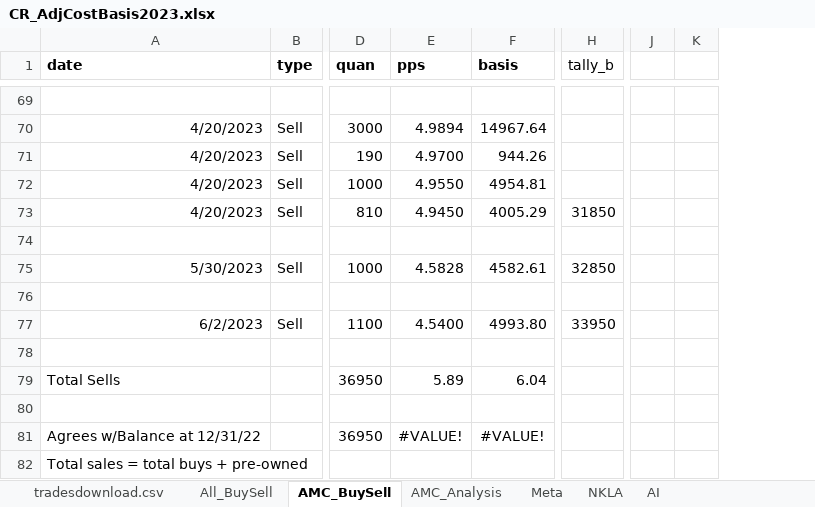
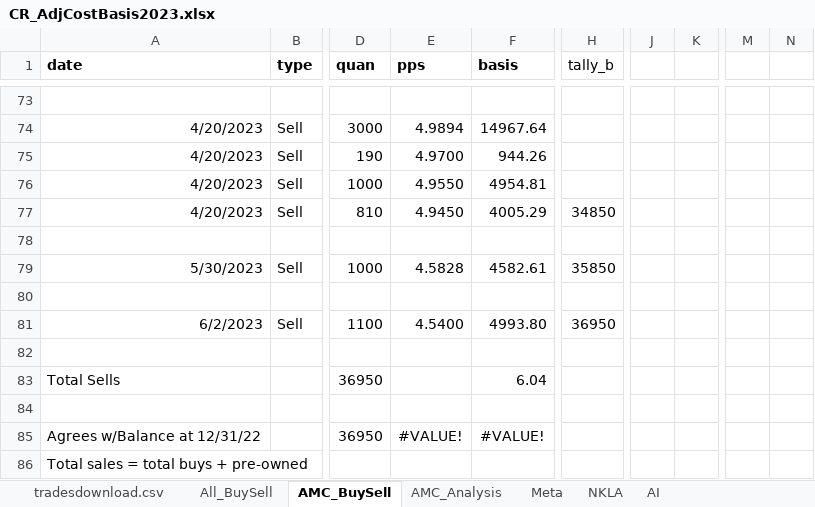
Before and after one commit to GrayCoHub/allocate_df, an Excel workbook: CR_AdjCostBasis2023.xlsx, sheet AMC_BuySell, drawn as a sheet; only a part is shown, gaps mark what is left out; values as stored, in another font and other column widths than the file's, no borders; removed rows and columns are numbered as before the commit, all else as after; the diff covers the shown part only; the diff names each change by its address in the sheet, - before the commit and + after, or states it on an @@ line.

```diff
--- a/CR_AdjCostBasis2023.xlsx (sheet AMC_BuySell)
+++ b/CR_AdjCostBasis2023.xlsx (sheet AMC_BuySell)
-column J, empty
-column K, empty
+column J, empty
+column K, empty
+column M, empty
+column N, empty
-H77 (tally_b): 31850
+H77 (tally_b): 34850
-H79 (tally_b): 32850
+H79 (tally_b): 35850
-H81 (tally_b): 33950
+H81 (tally_b): 36950
-E83 (pps): 5.89
+E83 (pps): (empty)
```
Also changed, not shown: 6 added rows, 2 removed rows, 26 edited cells and cell formats elsewhere in this sheet, sheet All_BuySell, sheet tradesdownload.csv, formulas that keep their value, 2 other files.
